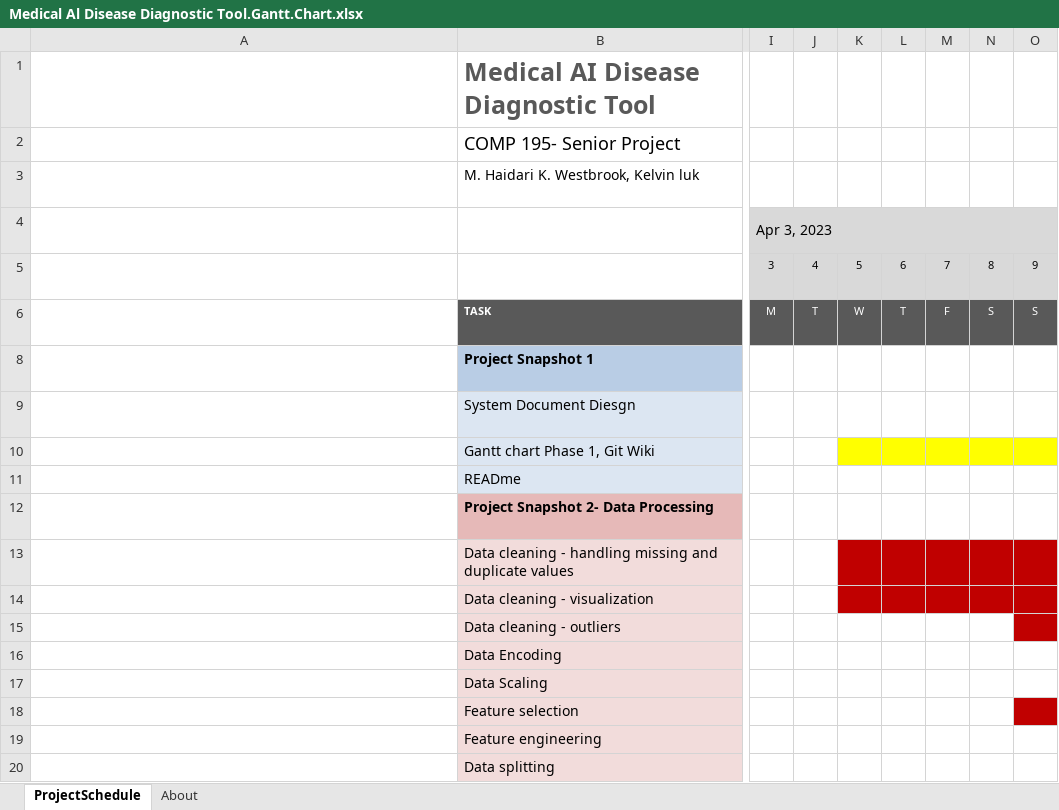
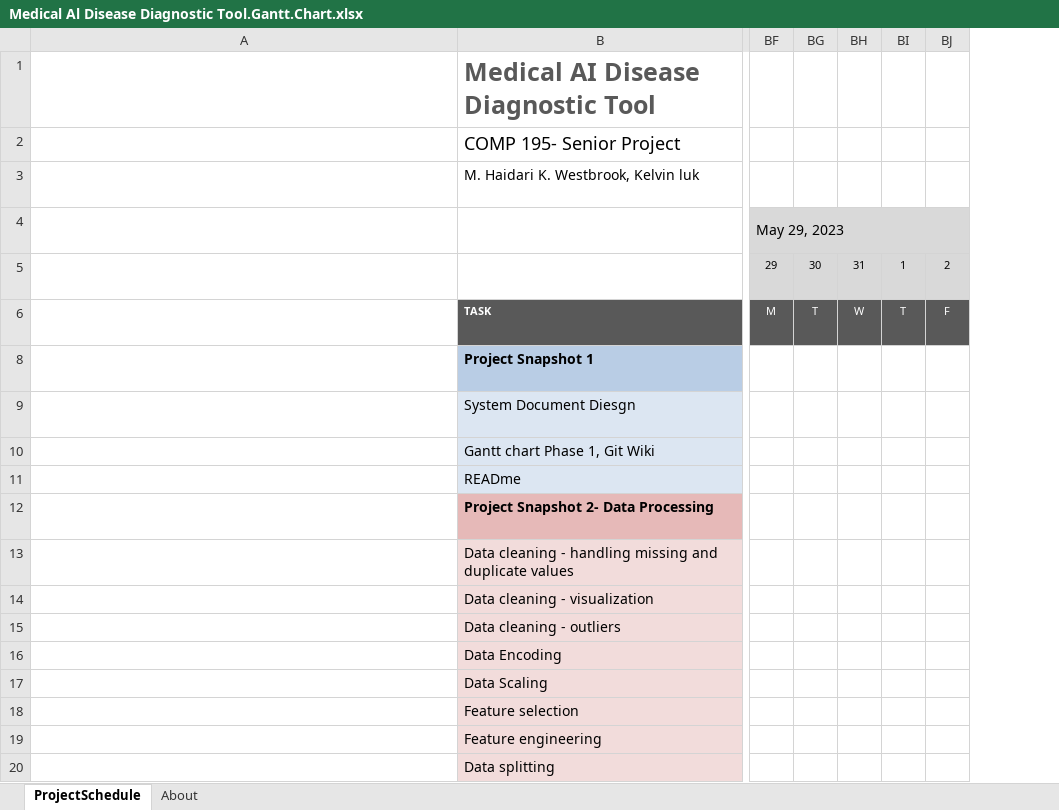
Before and after one commit to comp195/senior-project-spring-2023-medical-ai-disease-diagnostic-tool, an Excel workbook: Medical Al Disease Diagnostic Tool.Gantt.Chart.xlsx, sheet ProjectSchedule, drawn as a sheet; only a part is shown, gaps mark what is left out; long unchanged cells end in …; values as stored, in another font and other column widths than the file's, no borders; conditional formats not drawn; removed rows and columns are numbered as before the commit, all else as after; the diff covers the shown part only; the diff names each change by its address in the sheet, - before the commit and + after, or states it on an @@ line.

Commit message:
added a feature that will allow users to select whether to conduct diagnostics with or without outliers.

```diff
--- a/Medical Al Disease Diagnostic Tool.Gantt.Chart.xlsx (sheet ProjectSchedule)
+++ b/Medical Al Disease Diagnostic Tool.Gantt.Chart.xlsx (sheet ProjectSchedule)
-column I, rows 4-6: Apr 3, 2023 | 3 | M
-column J, rows 5-6: 4 | T
-column K, rows 5-6: 5 | W
-column L, rows 5-6: 6 | T
-column M, rows 5-6: 7 | F
-column N, rows 5-6: 8 | S
-column O, rows 5-6: 9 | S
+column BF, rows 4-6: May 29, 2023 | 29 | M
+column BG, rows 5-6: 30 | T
+column BH, rows 5-6: 31 | W
+column BI, rows 5-6: 1 | T
+column BJ, rows 5-6: 2 | F
```
Also changed, not shown: 2 added columns, 2 edited cells and cell formats elsewhere in this sheet, formulas that keep their value, 1 other file.
